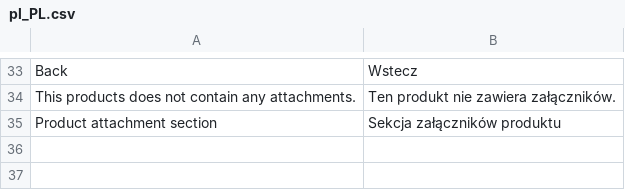
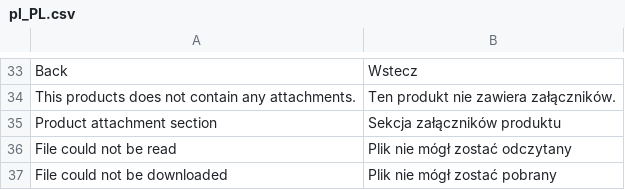
Before and after one commit to lizardmedia/product-attachments-magento2, a CSV file: i18n/pl_PL.csv, drawn as a sheet; only a part is shown, gaps mark what is left out; the diff names each change by its address in the sheet, - before the commit and + after, or states it on an @@ line.

```diff
--- a/i18n/pl_PL.csv
+++ b/i18n/pl_PL.csv
+row 36: File could not be read | Plik nie mógł zostać odczytany
+row 37: File could not be downloaded | Plik nie mógł zostać pobrany
```
Also changed, not shown: i18n/en_US.csv, i18n/nl_NL.csv, 11 other files.
